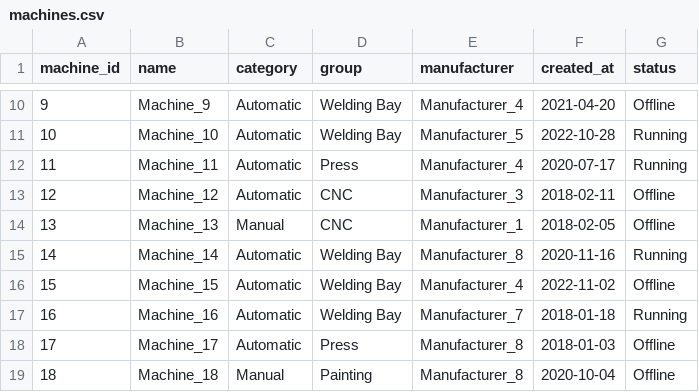
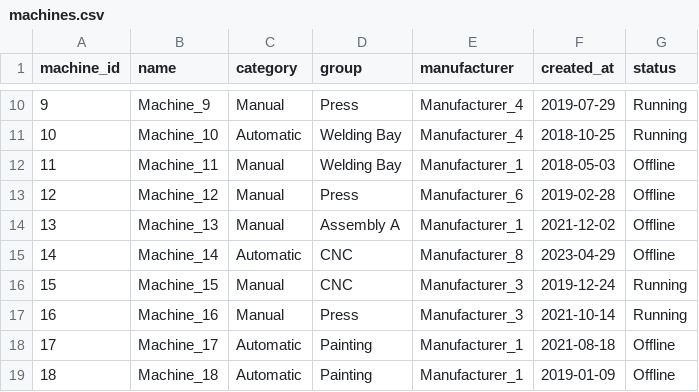
Before and after one commit to jschubert2/Machine_Management, a CSV file: backend/csv/machines.csv, drawn as a sheet; only a part is shown, gaps mark what is left out; the diff covers the shown part only.

```diff
--- a/backend/csv/machines.csv
+++ b/backend/csv/machines.csv
@@ -10,10 +10,10 @@ machine_id,name,category,group,manufacturer,created_at,status
-9,Machine_9,Automatic,Welding Bay,Manufacturer_4,2021-04-20,Offline
-10,Machine_10,Automatic,Welding Bay,Manufacturer_5,2022-10-28,Running
-11,Machine_11,Automatic,Press,Manufacturer_4,2020-07-17,Running
-12,Machine_12,Automatic,CNC,Manufacturer_3,2018-02-11,Offline
-13,Machine_13,Manual,CNC,Manufacturer_1,2018-02-05,Offline
-14,Machine_14,Automatic,Welding Bay,Manufacturer_8,2020-11-16,Running
-15,Machine_15,Automatic,Welding Bay,Manufacturer_4,2022-11-02,Offline
-16,Machine_16,Automatic,Welding Bay,Manufacturer_7,2018-01-18,Running
-17,Machine_17,Automatic,Press,Manufacturer_8,2018-01-03,Offline
-18,Machine_18,Manual,Painting,Manufacturer_8,2020-10-04,Offline
+9,Machine_9,Manual,Press,Manufacturer_4,2019-07-29,Running
+10,Machine_10,Automatic,Welding Bay,Manufacturer_4,2018-10-25,Running
+11,Machine_11,Manual,Welding Bay,Manufacturer_1,2018-05-03,Offline
+12,Machine_12,Manual,Press,Manufacturer_6,2019-02-28,Offline
+13,Machine_13,Manual,Assembly A,Manufacturer_1,2021-12-02,Offline
+14,Machine_14,Automatic,CNC,Manufacturer_8,2023-04-29,Offline
+15,Machine_15,Manual,CNC,Manufacturer_3,2019-12-24,Running
+16,Machine_16,Manual,Press,Manufacturer_3,2021-10-14,Running
+17,Machine_17,Automatic,Painting,Manufacturer_1,2021-08-18,Offline
+18,Machine_18,Automatic,Painting,Manufacturer_1,2019-01-09,Offline
```
Also changed, not shown: 146 edited cells elsewhere in this file, backend/csv/dashboard.csv, backend/csv/maintenance.csv, 2 other files.
